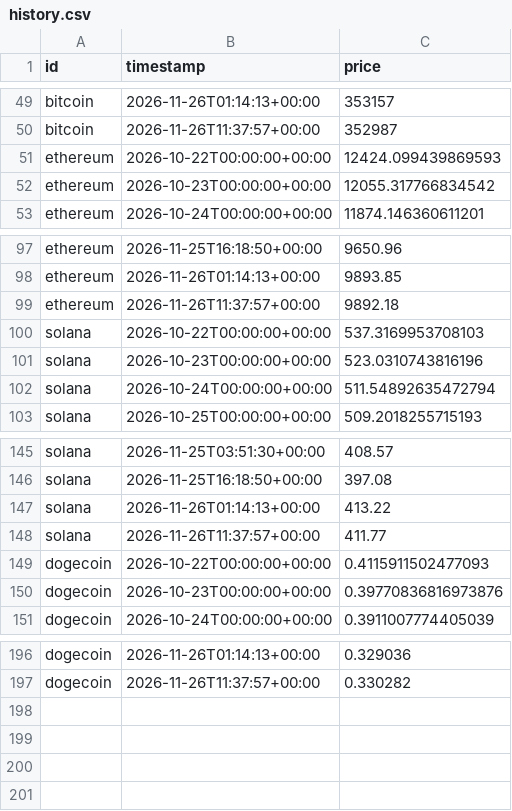
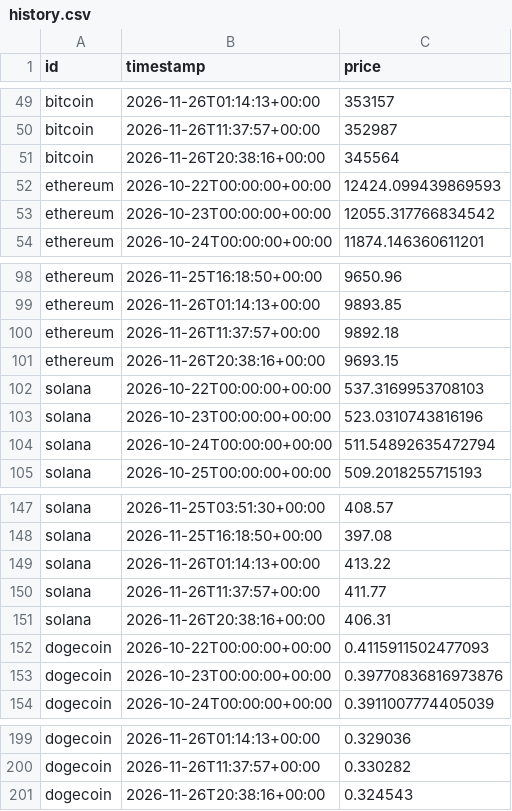
Before and after one commit to alissonlittig/monitor-precos-actions, a CSV file: data/history.csv, drawn as a sheet; only a part is shown, gaps mark what is left out; the diff names each change by its address in the sheet, - before the commit and + after, or states it on an @@ line.

```diff
--- a/data/history.csv
+++ b/data/history.csv
+row 51: bitcoin | 2026-11-26T20:38:16+00:00 | 345564
+row 101: ethereum | 2026-11-26T20:38:16+00:00 | 9693.15
+row 151: solana | 2026-11-26T20:38:16+00:00 | 406.31
+row 201: dogecoin | 2026-11-26T20:38:16+00:00 | 0.324543
```
Also changed, not shown: 3 other files.
